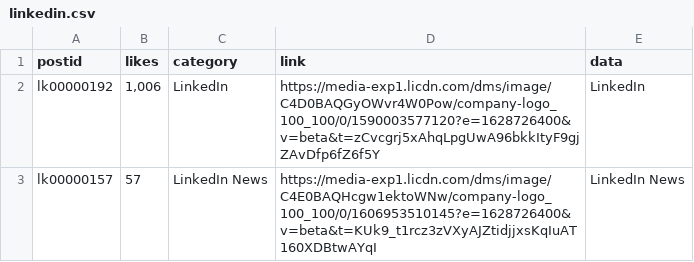
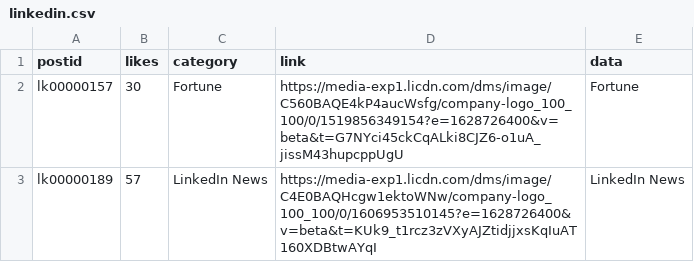
Before and after one commit to jakecerwin/socialmedia_aggregator, a CSV file: data/linkedin.csv, drawn as a sheet.

```diff
--- a/data/linkedin.csv
+++ b/data/linkedin.csv
@@ -1,3 +1,3 @@
 postid,likes,category,link,data
-lk00000192,"1,006",LinkedIn,https://media-exp1.licdn.com/dms/image/C4D0BAQGyOWvr4W0Pow/company-logo_100_100/0/1590003577120?e=1628726400&v=beta&t=zCvcgrj5xAhqLpgUwA96bkkItyF9gjZAvDfp6fZ6f5Y,LinkedIn
-lk00000157,57,LinkedIn News,https://media-exp1.licdn.com/dms/image/C4E0BAQHcgw1ektoWNw/company-logo_100_100/0/1606953510145?e=1628726400&v=beta&t=KUk9_t1rcz3zVXyAJZtidjjxsKqIuAT160XDBtwAYqI,LinkedIn News
+lk00000157,30,Fortune,https://media-exp1.licdn.com/dms/image/C560BAQE4kP4aucWsfg/company-logo_100_100/0/1519856349154?e=1628726400&v=beta&t=G7NYci45ckCqALki8CJZ6-o1uA_jissM43hupcppUgU,Fortune
+lk00000189,57,LinkedIn News,https://media-exp1.licdn.com/dms/image/C4E0BAQHcgw1ektoWNw/company-logo_100_100/0/1606953510145?e=1628726400&v=beta&t=KUk9_t1rcz3zVXyAJZtidjjxsKqIuAT160XDBtwAYqI,LinkedIn News
```
Also changed, not shown: data/pinterest.csv, 7 other files.
